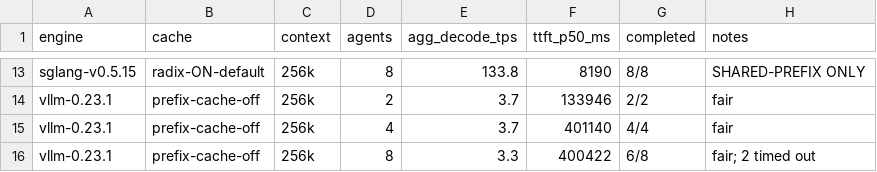
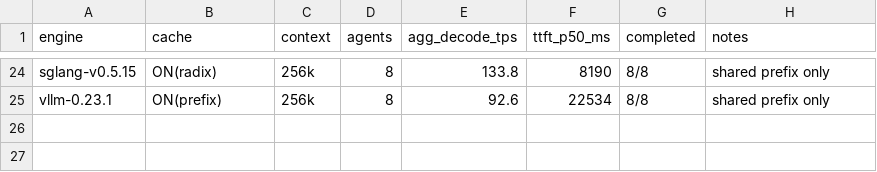
Before and after one commit to Weschera/qwen-sglang-dgx-spark, a CSV file: results/results.csv, drawn as a sheet; only a part is shown, gaps mark what is left out; removed rows and columns are numbered as before the commit, all else as after; the diff covers the shown part only; the diff names each change by its address in the sheet, - before the commit and + after, or states it on an @@ line.

```diff
--- a/results/results.csv
+++ b/results/results.csv
-B24 (cache): radix-ON-default
+B24 (cache): ON(radix)
-H24 (notes): SHARED-PREFIX ONLY
+H24 (notes): shared prefix only
-row 14: vllm-0.23.1 | prefix-cache-off | 256k | 2 | 3.7 | 133946 | 2/2 | fair
-row 15: vllm-0.23.1 | prefix-cache-off | 256k | 4 | 3.7 | 401140 | 4/4 | fair
-B25 (cache): prefix-cache-off
+B25 (cache): ON(prefix)
-E25 (agg_decode_tps): 3.3
+E25 (agg_decode_tps): 92.6
-F25 (ttft_p50_ms): 400422
+F25 (ttft_p50_ms): 22534
-G25 (completed): 6/8
+G25 (completed): 8/8
-H25 (notes): fair; 2 timed out
+H25 (notes): shared prefix only
```
Also changed, not shown: 15 added rows, 4 removed rows and 14 edited cells elsewhere in this file, 1 other file.
